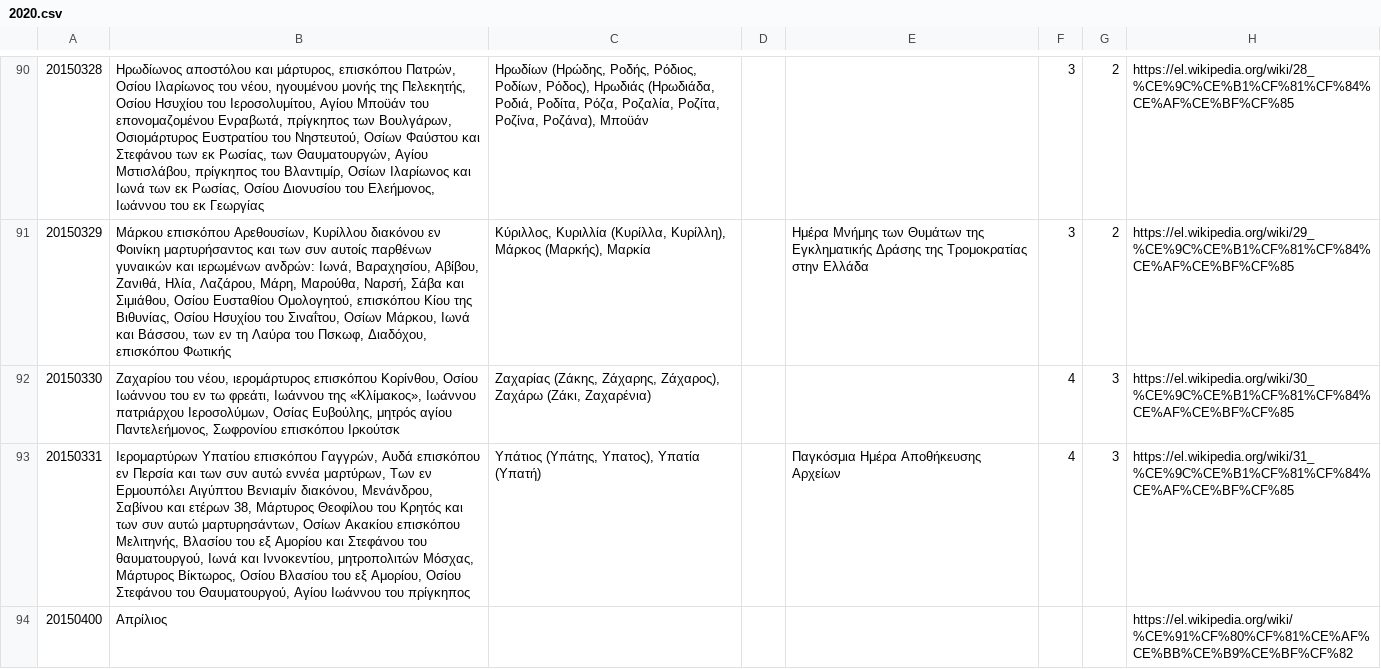
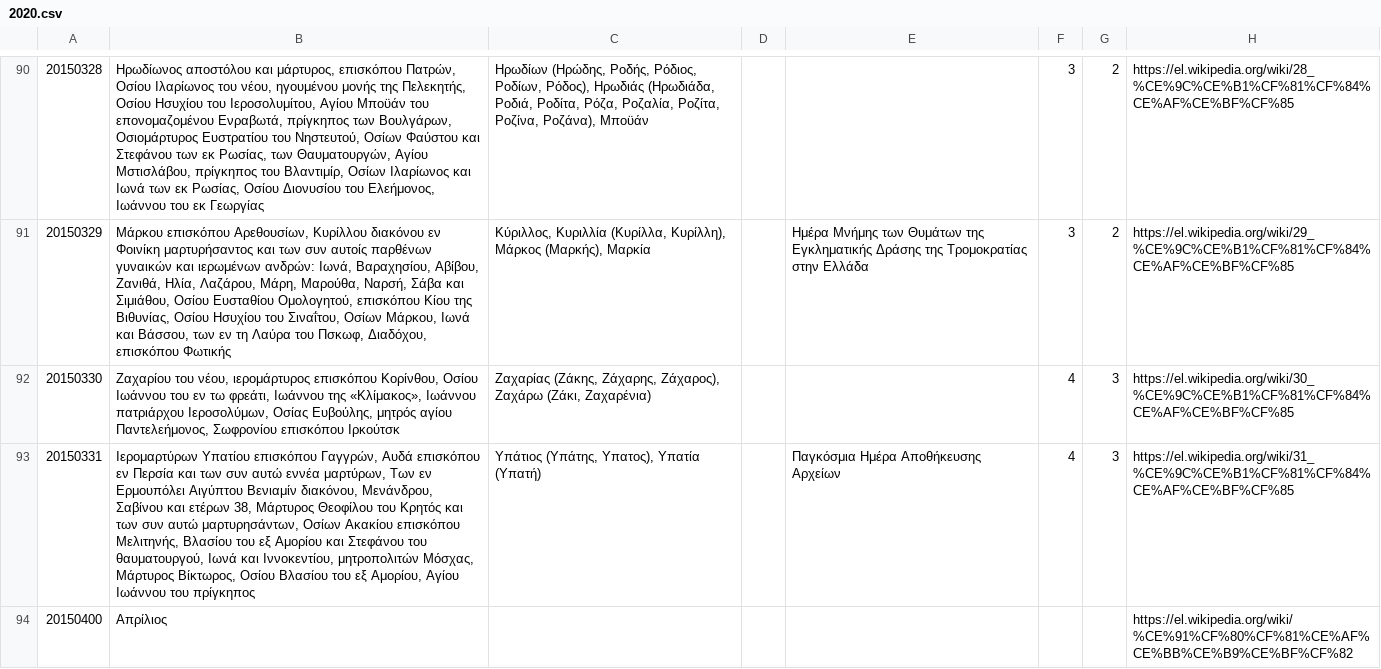
Before and after one commit to smekras/holydays-generator, a CSV file: files/2020.csv, drawn as a sheet; only a part is shown, gaps mark what is left out; the diff covers the shown part only; the diff names each change by its address in the sheet, - before the commit and + after, or states it on an @@ line.

```diff
--- a/files/2020.csv
+++ b/files/2020.csv
-B93: …εξ Αμορίου, Οσίου Στεφάνου του Θαυματουργού, Αγίου Ιωάννου…
+B93: …εξ Αμορίου, Αγίου Ιωάννου…
```
Also changed, not shown: 13 edited cells elsewhere in this file, files/2015-old.csv, files/2015.csv, 4 other files.
